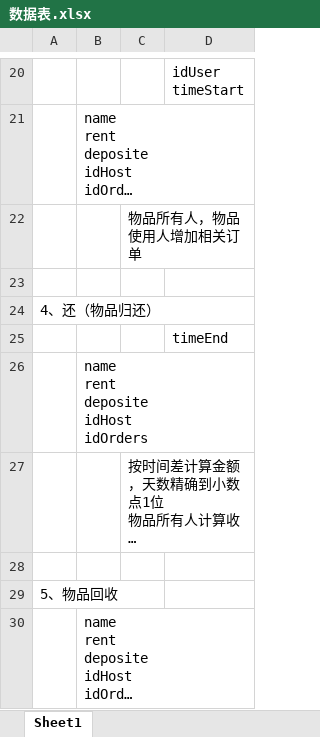
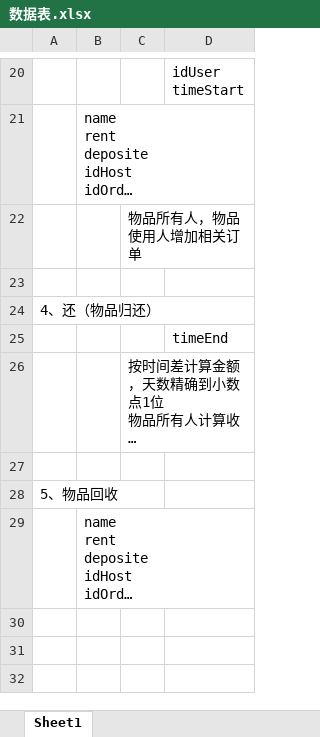
Before and after one commit to fourmigh/Salmagundi, an Excel workbook: appstore/数据表.xlsx, sheet Sheet1, drawn as a sheet; only a part is shown, gaps mark what is left out; long unchanged cells end in …; values as stored, in another font and other column widths than the file's, no borders; ↵ is a line break in a cell; the diff names each change by its address in the sheet, - before the commit and + after, or states it on an @@ line.

```diff
--- a/appstore/数据表.xlsx (sheet Sheet1)
+++ b/appstore/数据表.xlsx (sheet Sheet1)
-row 26:  | name ↵ rent ↵ deposite ↵ idHost ↵ idOrders
```
Also changed, not shown: 16 other files.
